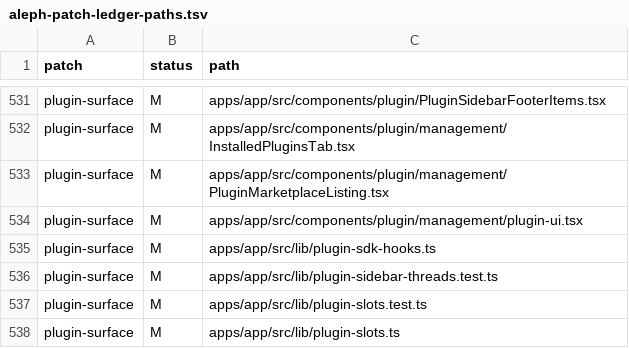
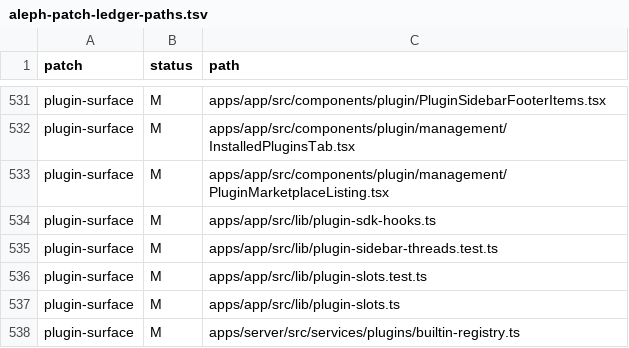
Before and after one commit to mistakeknot/aleph, a TSV file: docs/aleph-patch-ledger-paths.tsv, drawn as a sheet; only a part is shown, gaps mark what is left out; the shorter side is filled out with more unchanged rows.

```diff
--- a/docs/aleph-patch-ledger-paths.tsv
+++ b/docs/aleph-patch-ledger-paths.tsv
@@ -533,3 +533,2 @@ plugin-surface	M	apps/app/src/components/plugin/management/InstalledPluginsTab.t
 plugin-surface	M	apps/app/src/components/plugin/management/PluginMarketplaceListing.tsx
-plugin-surface	M	apps/app/src/components/plugin/management/plugin-ui.tsx
 plugin-surface	M	apps/app/src/lib/plugin-sdk-hooks.ts
```
Also changed, not shown: 1 other file.
